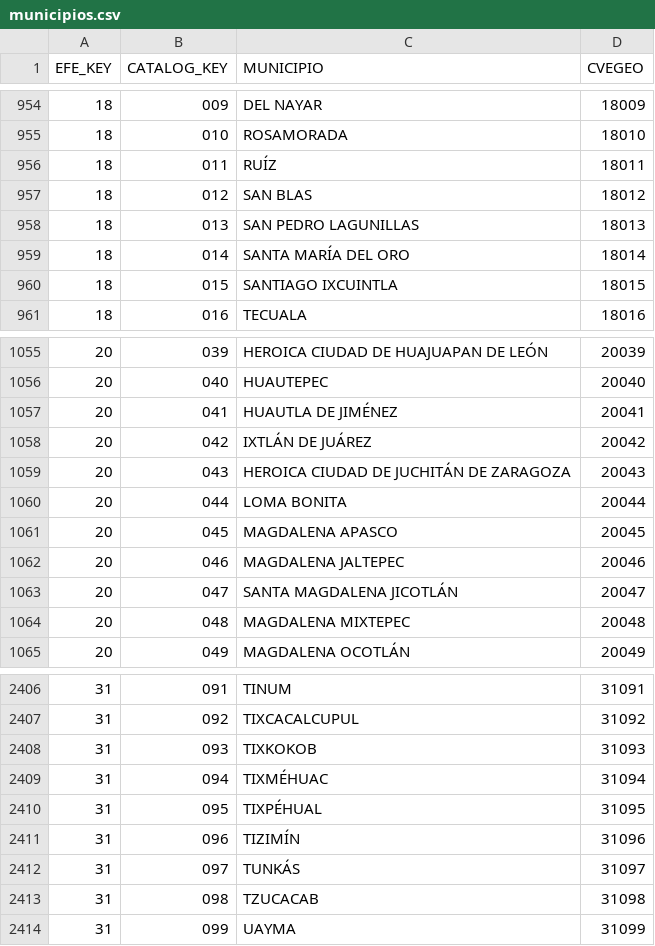
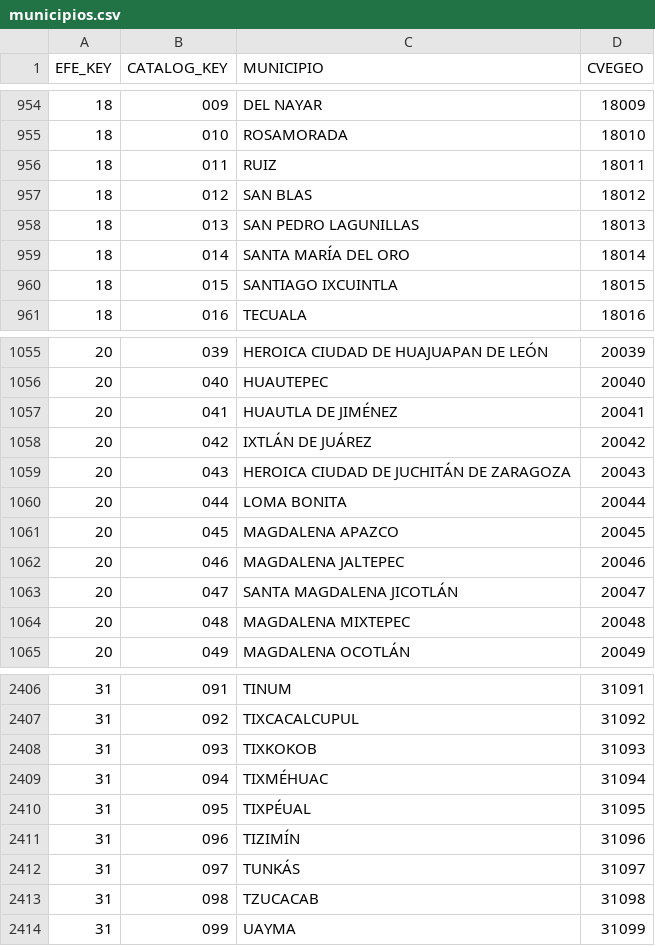
Before and after one commit to TenzinGyatzo/Ramazzini_Backend, a CSV file: catalogs/normalized/municipios.csv, drawn as a sheet; only a part is shown, gaps mark what is left out.

```diff
--- a/catalogs/normalized/municipios.csv
+++ b/catalogs/normalized/municipios.csv
@@ -955,3 +955,3 @@
 18,010,ROSAMORADA,18010
-18,011,RUÍZ,18011
+18,011,RUIZ,18011
 18,012,SAN BLAS,18012
@@ -1060,3 +1060,3 @@
 20,044,LOMA BONITA,20044
-20,045,MAGDALENA APASCO,20045
+20,045,MAGDALENA APAZCO,20045
 20,046,MAGDALENA JALTEPEC,20046
@@ -2409,3 +2409,3 @@
 31,094,TIXMÉHUAC,31094
-31,095,TIXPÉHUAL,31095
+31,095,TIXPÉUAL,31095
 31,096,TIZIMÍN,31096
```
Also changed, not shown: 8 other files.
